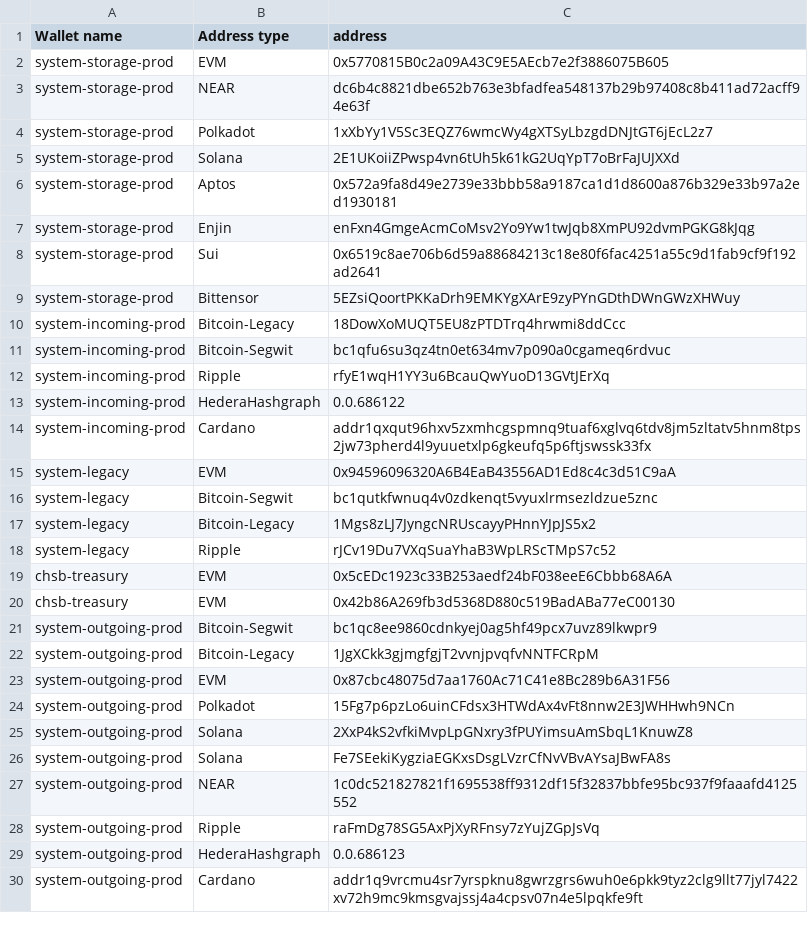
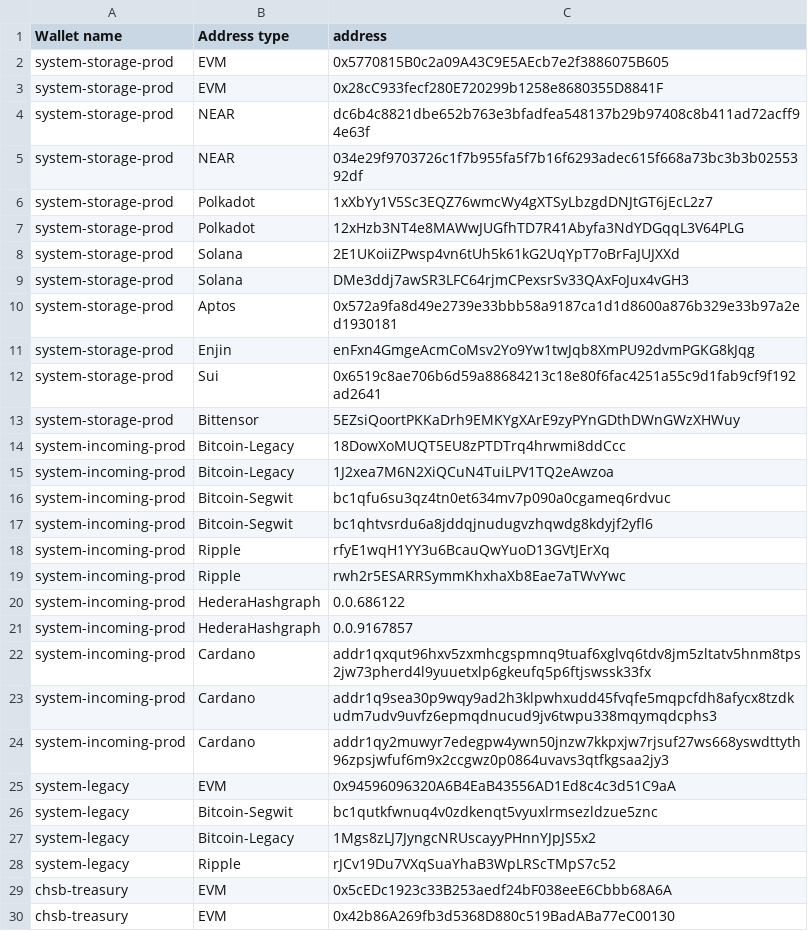
Before and after one commit to SwissBorg/pub, a CSV file: swissborg-wallets.csv, drawn as a sheet; only a part is shown; the shorter side is filled out with more unchanged rows; the diff covers the shown part only; the diff names each change by its address in the sheet, - before the commit and + after, or states it on an @@ line.

Commit message:
Add new incoming, storage and outgoing addresses

```diff
--- a/swissborg-wallets.csv
+++ b/swissborg-wallets.csv
+row 3: system-storage-prod | EVM | 0x28cC933fecf280E720299b1258e8680355D8841F
+row 5: system-storage-prod | NEAR | 034e29f9703726c1f7b955fa5f7b16f6293adec615f668a73bc3b3b0255392df
+row 7: system-storage-prod | Polkadot | 12xHzb3NT4e8MAWwJUGfhTD7R41Abyfa3NdYDGqqL3V64PLG
+row 9: system-storage-prod | Solana | DMe3ddj7awSR3LFC64rjmCPexsrSv33QAxFoJux4vGH3
+row 15: system-incoming-prod | Bitcoin-Legacy | 1J2xea7M6N2XiQCuN4TuiLPV1TQ2eAwzoa
+row 17: system-incoming-prod | Bitcoin-Segwit | bc1qhtvsrdu6a8jddqjnudugvzhqwdg8kdyjf2yfl6
+row 19: system-incoming-prod | Ripple | rwh2r5ESARRSymmKhxhaXb8Eae7aTWvYwc
+row 21: system-incoming-prod | HederaHashgraph | 0.0.9167857
+row 23: system-incoming-prod | Cardano | addr1q9sea30p9wqy9ad2h3klpwhxudd45fvqfe5mqpcfdh8afycx8tzdkudm7udv9uvfz6epmqdnucud9jv6twpu338mqymqdcphs3
+row 24: system-incoming-prod | Cardano | addr1qy2muwyr7edegpw4ywn50jnzw7kkpxjw7rjsuf27ws668yswdttyth96zpsjwfuf6m9x2ccgwz0p0864uvavs3qtfkgsaa2jy3
```
Also changed, not shown: 12 added rows elsewhere in this file.
